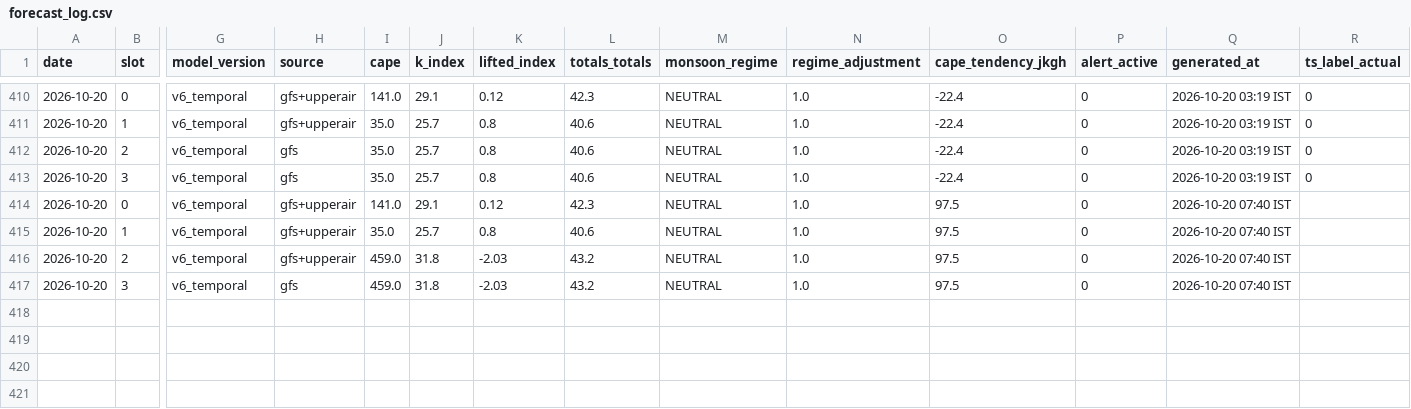
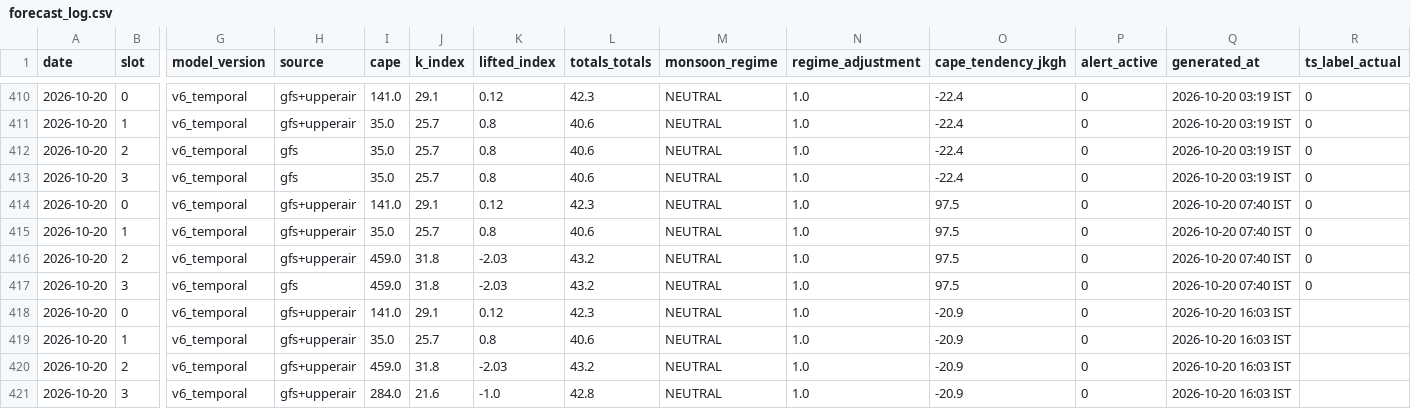
Before and after one commit to Aprameya05/SIH-Hyperlocal-Warning, a CSV file: data/forecast_log.csv, drawn as a sheet; only a part is shown, gaps mark what is left out; rows hold the shown columns only; the diff names each change by its address in the sheet, - before the commit and + after, or states it on an @@ line.

Commit message:
auto: forecast 2026-10-20 10:35 UTC

```diff
--- a/data/forecast_log.csv
+++ b/data/forecast_log.csv
-R414:R417 (ts_label_actual): (empty)
+R414:R417 (ts_label_actual): 0
+row 418: 2026-10-20 | 0 | v6_temporal | gfs+upperair | 141.0 | 29.1 | 0.12 | 42.3 | NEUTRAL | 1.0 | -20.9 | 0 | 2026-10-20 16:03 IST
+row 419: 2026-10-20 | 1 | v6_temporal | gfs+upperair | 35.0 | 25.7 | 0.8 | 40.6 | NEUTRAL | 1.0 | -20.9 | 0 | 2026-10-20 16:03 IST
+row 420: 2026-10-20 | 2 | v6_temporal | gfs+upperair | 459.0 | 31.8 | -2.03 | 43.2 | NEUTRAL | 1.0 | -20.9 | 0 | 2026-10-20 16:03 IST
+row 421: 2026-10-20 | 3 | v6_temporal | gfs+upperair | 284.0 | 21.6 | -1.0 | 42.8 | NEUTRAL | 1.0 | -20.9 | 0 | 2026-10-20 16:03 IST
```
Also changed, not shown: data/gfs_realtime_43295.csv, data/upperair_realtime_43295.csv, 9 other files.
